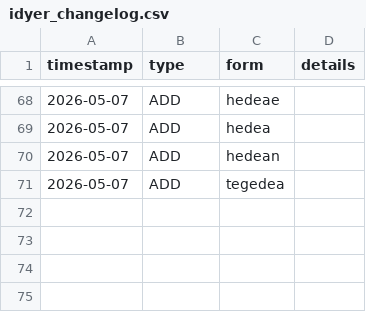
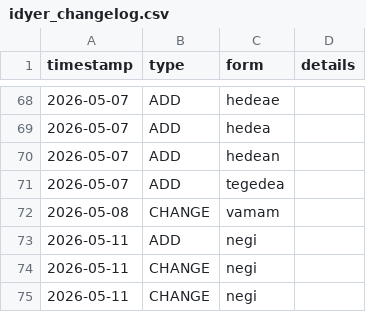
Before and after one commit to Zaslon/IdyerinDictionary, a CSV file: idyer_changelog.csv, drawn as a sheet; only a part is shown, gaps mark what is left out.

```diff
--- a/idyer_changelog.csv
+++ b/idyer_changelog.csv
@@ -71 +71,5 @@ timestamp,type,form,details
 2026-05-07,ADD,tegedea,
+2026-05-08,CHANGE,vamam,
+2026-05-11,ADD,negi,
+2026-05-11,CHANGE,negi,
+2026-05-11,CHANGE,negi,
```
Also changed, not shown: 1 other file.
